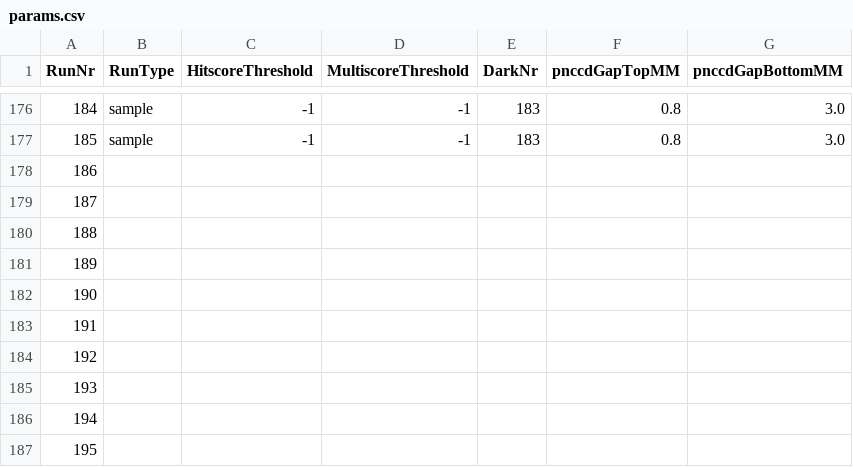
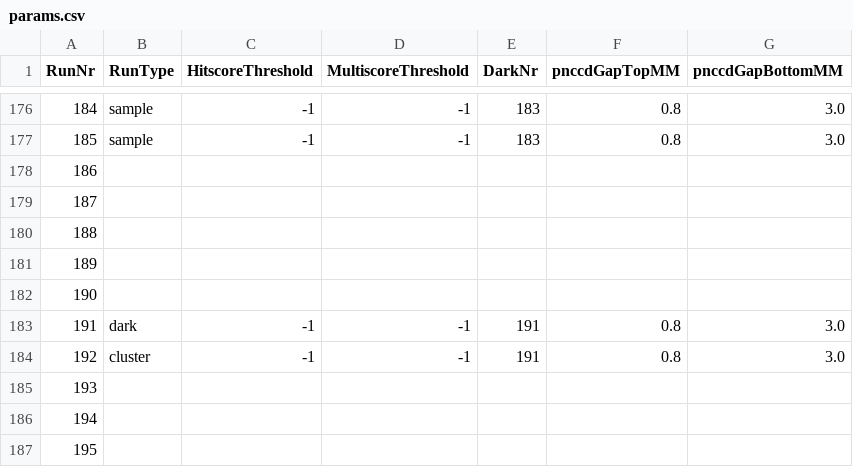
Before and after one commit to FXIhub/hummingbird, a CSV file: params.csv, drawn as a sheet; only a part is shown, gaps mark what is left out.

Commit message:
some params for new runs

```diff
--- a/params.csv
+++ b/params.csv
@@ -182,4 +182,4 @@ RunNr;RunType;HitscoreThreshold;MultiscoreThreshold;DarkNr;pnccdGapTopMM;pnccdGa
 190;;;;
-191;;;;
-192;;;;
+191;dark;-1;-1;191;0.8;3.0
+192;cluster;-1;-1;191;0.8;3.0
 193;;;;
```
